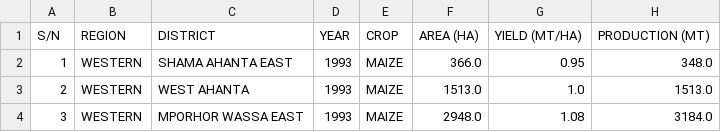
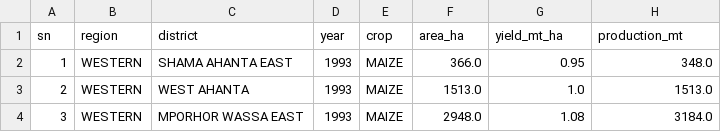
Before and after one commit to funsholaniyi/dx-challenge-backend, a CSV file: data/cleaned_data.csv, drawn as a sheet; only a part is shown; removed rows and columns are numbered as before the commit, all else as after; the diff names each change by its address in the sheet, - before the commit and + after, or states it on an @@ line.

Commit message:
Updated Data Cleaning pipeline to format column names

```diff
--- a/data/cleaned_data.csv
+++ b/data/cleaned_data.csv
-row 1: S/N | REGION | DISTRICT | YEAR | CROP | AREA (HA) | YIELD (MT/HA) | PRODUCTION (MT)
+row 1: sn | region | district | year | crop | area_ha | yield_mt_ha | production_mt
```
Also changed, not shown: 1 other file.
